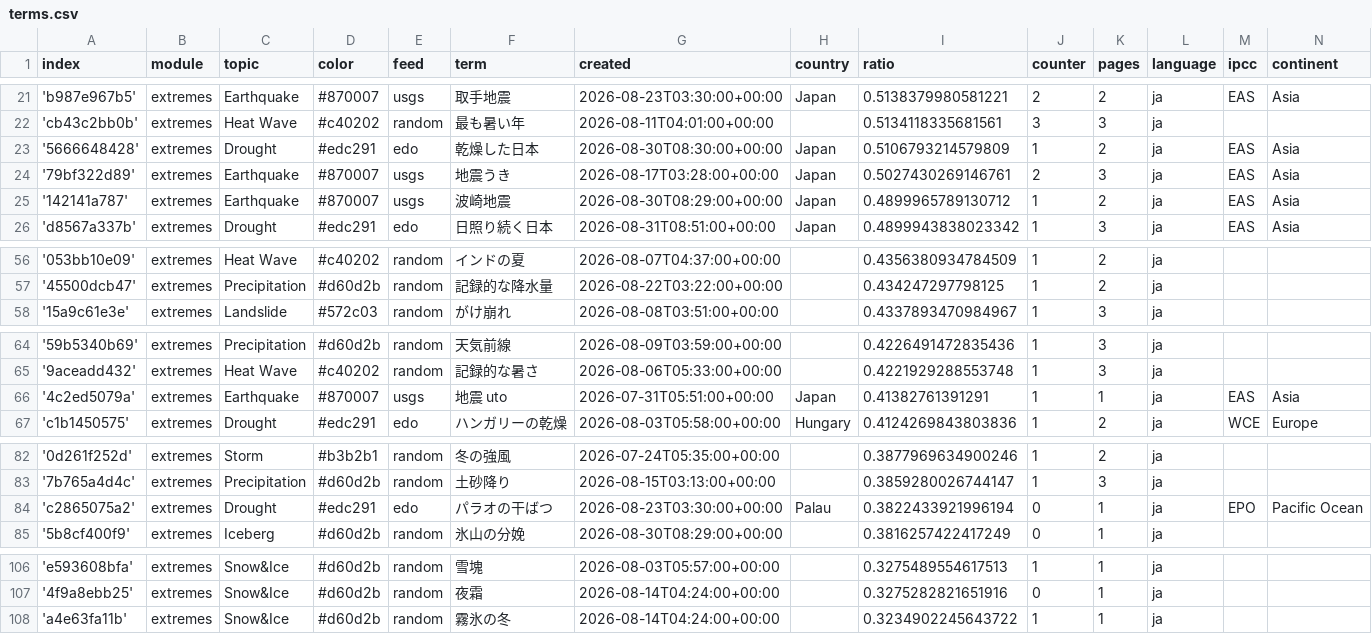
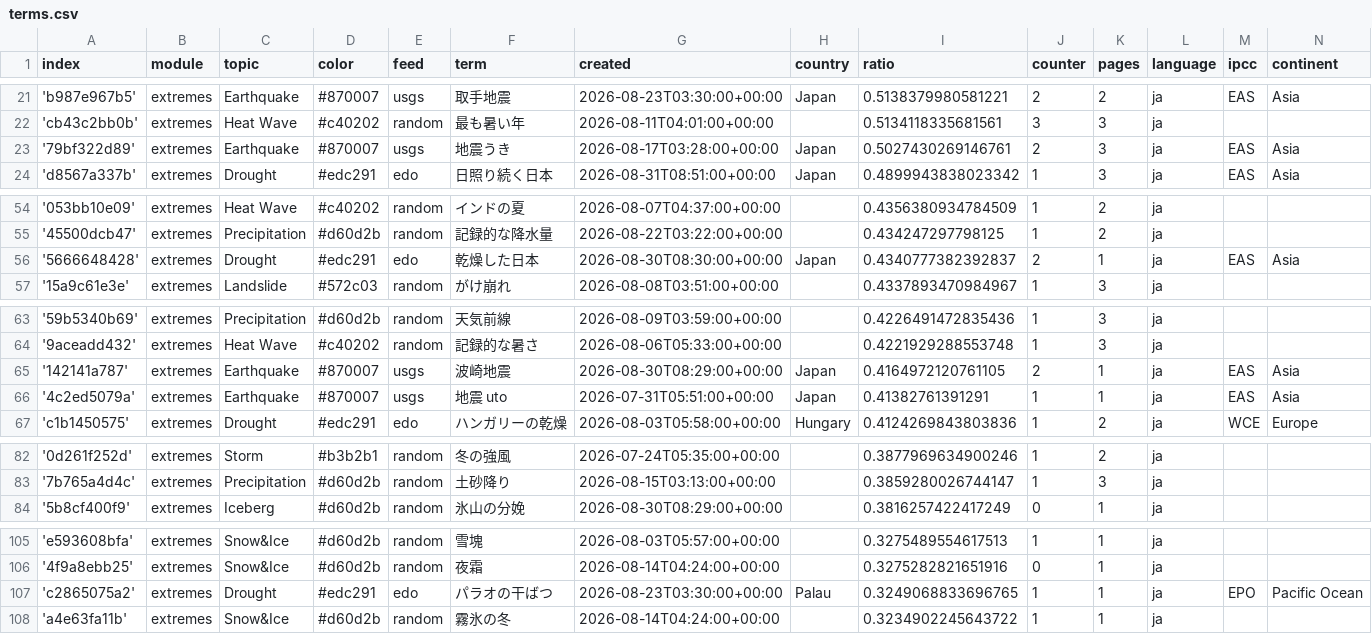
Before and after one commit to annajungfleischnews/japaneseExtremes, a CSV file: terms.csv, drawn as a sheet; only a part is shown, gaps mark what is left out; the diff covers the shown part only.

```diff
--- a/terms.csv
+++ b/terms.csv
@@ -22,5 +22,3 @@ index,module,topic,color,feed,term,created,country,ratio,counter,pages,language,
 'cb43c2bb0b',extremes,Heat Wave,#c40202,random,最も暑い年,2026-08-11T04:01:00+00:00,,0.5134118335681561,3,3,ja,,
-'5666648428',extremes,Drought,#edc291,edo,乾燥した日本,2026-08-30T08:30:00+00:00,Japan,0.5106793214579809,1,2,ja,EAS,Asia
 '79bf322d89',extremes,Earthquake,#870007,usgs,地震うき,2026-08-17T03:28:00+00:00,Japan,0.5027430269146761,2,3,ja,EAS,Asia
-'142141a787',extremes,Earthquake,#870007,usgs,波崎地震,2026-08-30T08:29:00+00:00,Japan,0.4899965789130712,1,2,ja,EAS,Asia
 'd8567a337b',extremes,Drought,#edc291,edo,日照り続く日本,2026-08-31T08:51:00+00:00,Japan,0.4899943838023342,1,3,ja,EAS,Asia
@@ -57,2 +55,3 @@ index,module,topic,color,feed,term,created,country,ratio,counter,pages,language,
 '45500dcb47',extremes,Precipitation,#d60d2b,random,記録的な降水量,2026-08-22T03:22:00+00:00,,0.434247297798125,1,2,ja,,
+'5666648428',extremes,Drought,#edc291,edo,乾燥した日本,2026-08-30T08:30:00+00:00,Japan,0.4340777382392837,2,1,ja,EAS,Asia
 '15a9c61e3e',extremes,Landslide,#572c03,random,がけ崩れ,2026-08-08T03:51:00+00:00,,0.4337893470984967,1,3,ja,,
@@ -65,2 +64,3 @@ index,module,topic,color,feed,term,created,country,ratio,counter,pages,language,
 '9aceadd432',extremes,Heat Wave,#c40202,random,記録的な暑さ,2026-08-06T05:33:00+00:00,,0.4221929288553748,1,3,ja,,
+'142141a787',extremes,Earthquake,#870007,usgs,波崎地震,2026-08-30T08:29:00+00:00,Japan,0.4164972120761105,2,1,ja,EAS,Asia
 '4c2ed5079a',extremes,Earthquake,#870007,usgs,地震 uto,2026-07-31T05:51:00+00:00,Japan,0.41382761391291,1,1,ja,EAS,Asia
@@ -83,3 +83,2 @@ index,module,topic,color,feed,term,created,country,ratio,counter,pages,language,
 '7b765a4d4c',extremes,Precipitation,#d60d2b,random,土砂降り,2026-08-15T03:13:00+00:00,,0.3859280026744147,1,3,ja,,
-'c2865075a2',extremes,Drought,#edc291,edo,パラオの干ばつ,2026-08-23T03:30:00+00:00,Palau,0.3822433921996194,0,1,ja,EPO,Pacific Ocean
 '5b8cf400f9',extremes,Iceberg,#d60d2b,random,氷山の分娩,2026-08-30T08:29:00+00:00,,0.3816257422417249,0,1,ja,,
@@ -107,2 +106,3 @@ index,module,topic,color,feed,term,created,country,ratio,counter,pages,language,
 '4f9a8ebb25',extremes,Snow&Ice,#d60d2b,random,夜霜,2026-08-14T04:24:00+00:00,,0.3275282821651916,0,1,ja,,
+'c2865075a2',extremes,Drought,#edc291,edo,パラオの干ばつ,2026-08-23T03:30:00+00:00,Palau,0.3249068833696765,1,1,ja,EPO,Pacific Ocean
 'a4e63fa11b',extremes,Snow&Ice,#d60d2b,random,霧氷の冬,2026-08-14T04:24:00+00:00,,0.3234902245643722,1,1,ja,,
```
Also changed, not shown: 2 edited cells elsewhere in this file, 1 other file.
